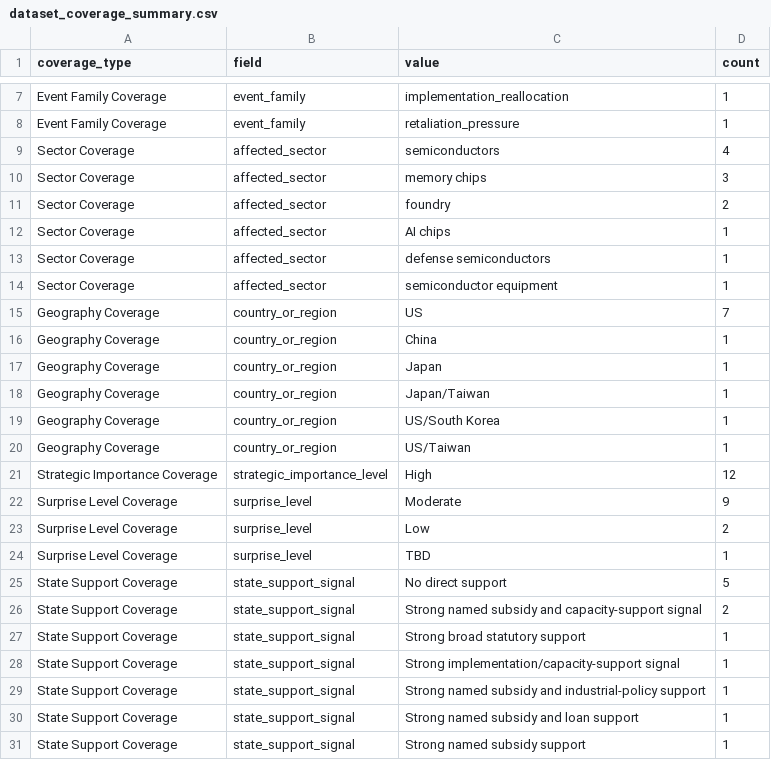
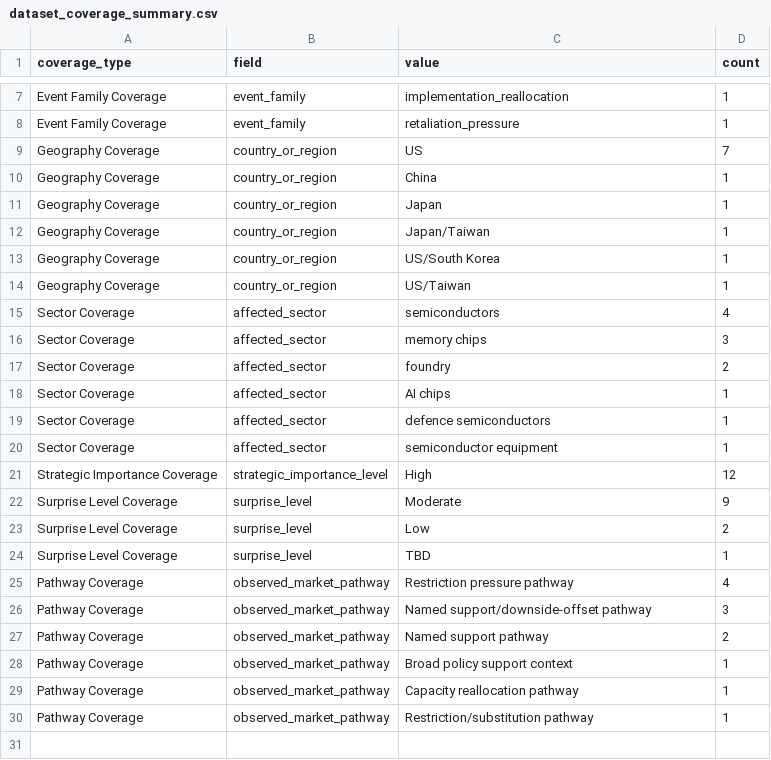
Before and after one commit to nanabb333/opportunity_under_geopolitical_competition, a CSV file: results/dataset_coverage_summary.csv, drawn as a sheet; only a part is shown, gaps mark what is left out.

Commit message:
Add dataset expansion and research quality framework

```diff
--- a/results/dataset_coverage_summary.csv
+++ b/results/dataset_coverage_summary.csv
@@ -8,8 +8,2 @@ Event Family Coverage,event_family,implementation_reallocation,1
 Event Family Coverage,event_family,retaliation_pressure,1
-Sector Coverage,affected_sector,semiconductors,4
-Sector Coverage,affected_sector,memory chips,3
-Sector Coverage,affected_sector,foundry,2
-Sector Coverage,affected_sector,AI chips,1
-Sector Coverage,affected_sector,defense semiconductors,1
-Sector Coverage,affected_sector,semiconductor equipment,1
 Geography Coverage,country_or_region,US,7
@@ -20,2 +14,8 @@ Geography Coverage,country_or_region,US/South Korea,1
 Geography Coverage,country_or_region,US/Taiwan,1
+Sector Coverage,affected_sector,semiconductors,4
+Sector Coverage,affected_sector,memory chips,3
+Sector Coverage,affected_sector,foundry,2
+Sector Coverage,affected_sector,AI chips,1
+Sector Coverage,affected_sector,defence semiconductors,1
+Sector Coverage,affected_sector,semiconductor equipment,1
 Strategic Importance Coverage,strategic_importance_level,High,12
@@ -24,8 +24,7 @@ Surprise Level Coverage,surprise_level,Low,2
 Surprise Level Coverage,surprise_level,TBD,1
-State Support Coverage,state_support_signal,No direct support,5
-State Support Coverage,state_support_signal,Strong named subsidy and capacity-support signal,2
-State Support Coverage,state_support_signal,Strong broad statutory support,1
-State Support Coverage,state_support_signal,Strong implementation/capacity-support signal,1
-State Support Coverage,state_support_signal,Strong named subsidy and industrial-policy support,1
-State Support Coverage,state_support_signal,Strong named subsidy and loan support,1
-State Support Coverage,state_support_signal,Strong named subsidy support,1
+Pathway Coverage,observed_market_pathway,Restriction pressure pathway,4
+Pathway Coverage,observed_market_pathway,Named support/downside-offset pathway,3
+Pathway Coverage,observed_market_pathway,Named support pathway,2
+Pathway Coverage,observed_market_pathway,Broad policy support context,1
+Pathway Coverage,observed_market_pathway,Capacity reallocation pathway,1
+Pathway Coverage,observed_market_pathway,Restriction/substitution pathway,1
```
Also changed, not shown: 13 other files.
